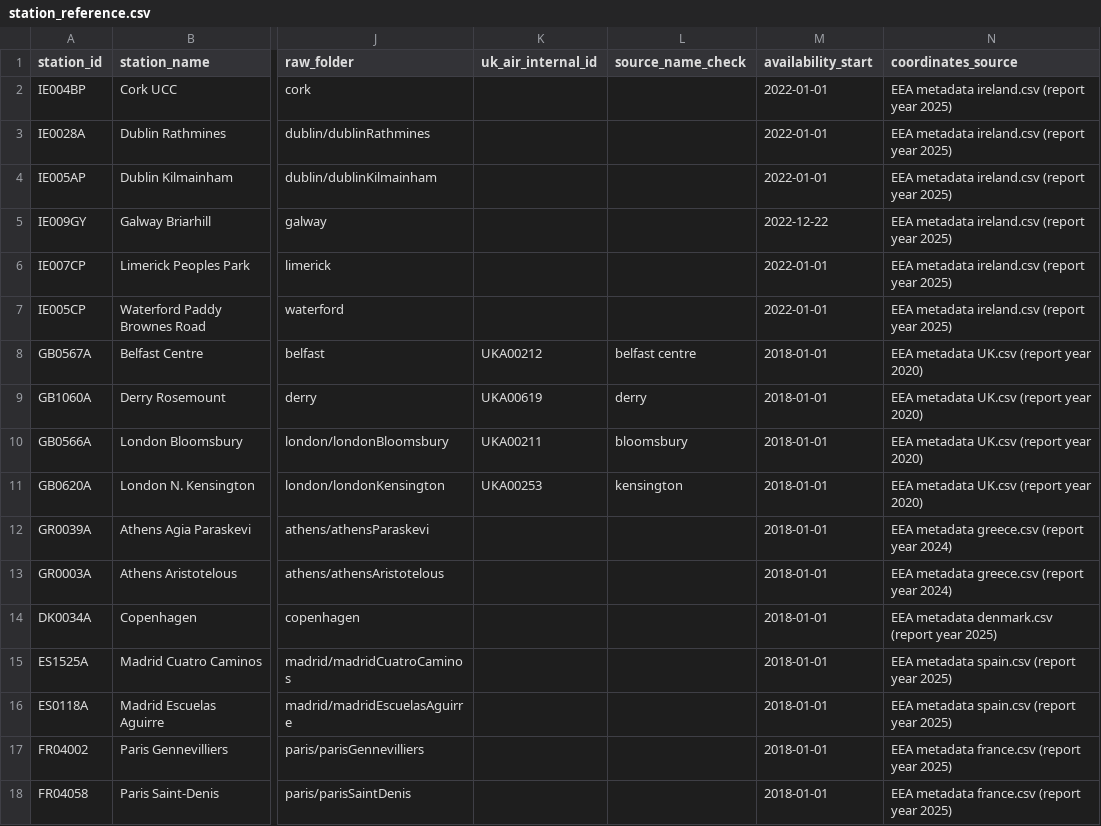
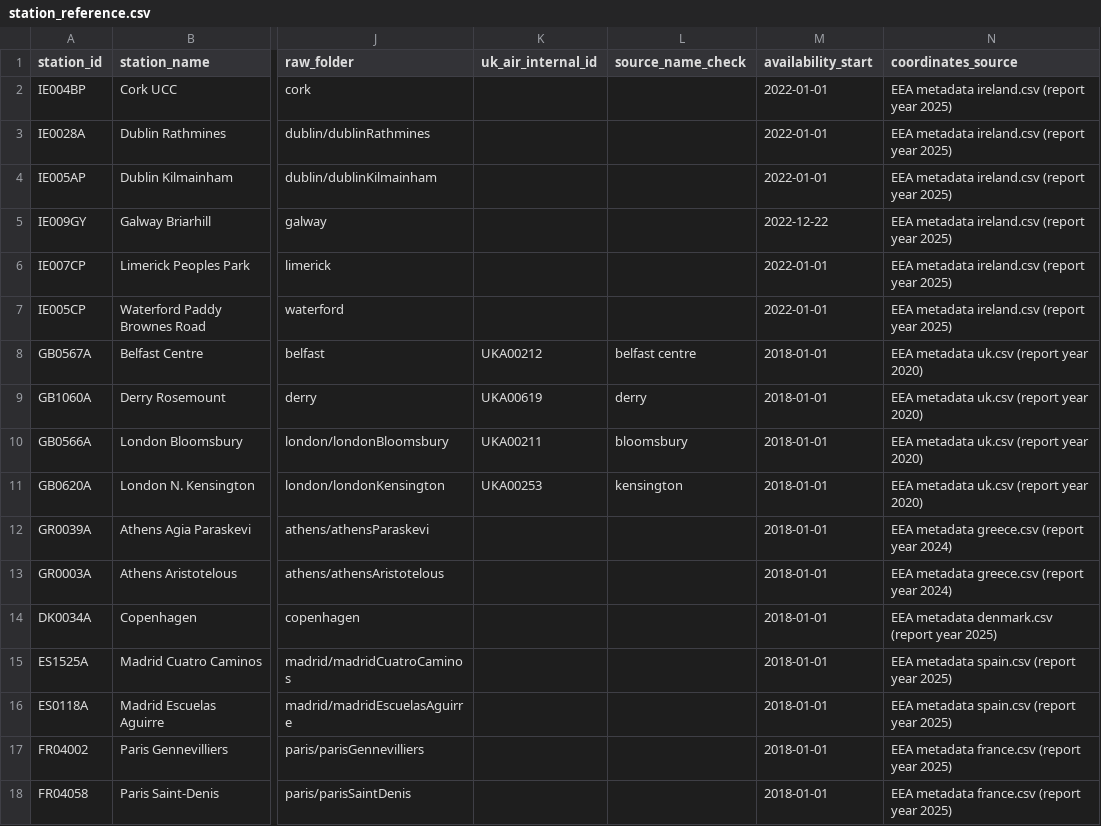
Before and after one commit to Dazzmondo/dh-PM2.5-forecast, a CSV file: metadata/station_reference.csv, drawn as a sheet; only a part is shown, gaps mark what is left out; the diff names each change by its address in the sheet, - before the commit and + after, or states it on an @@ line.

Commit message:
eda, check, analysis_helpers, baseline_persistence, scalers scripts added

```diff
--- a/metadata/station_reference.csv
+++ b/metadata/station_reference.csv
-N8:N11 (coordinates_source): EEA metadata UK.csv (report year 2020)
+N8:N11 (coordinates_source): EEA metadata uk.csv (report year 2020)
```
Also changed, not shown: 19 other files.
